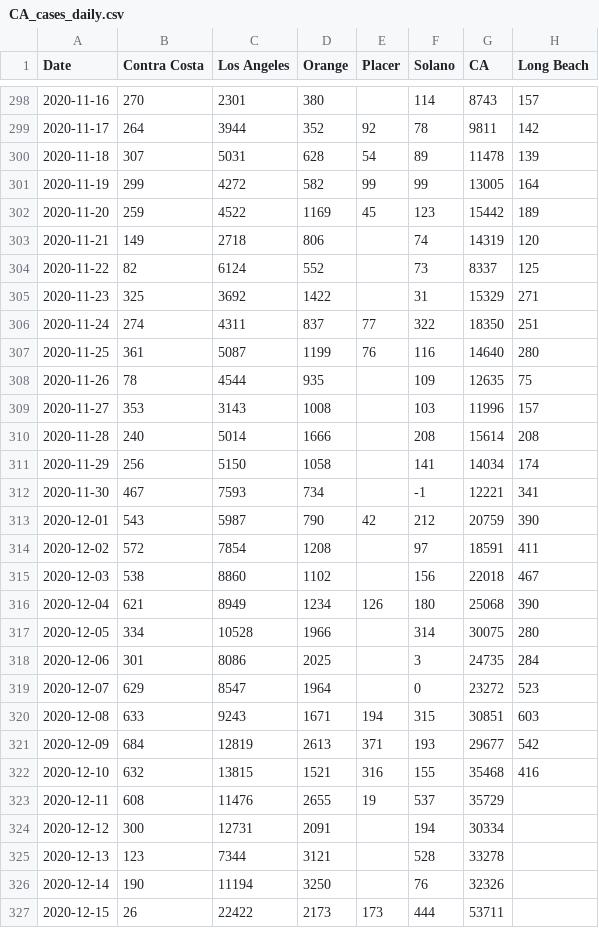
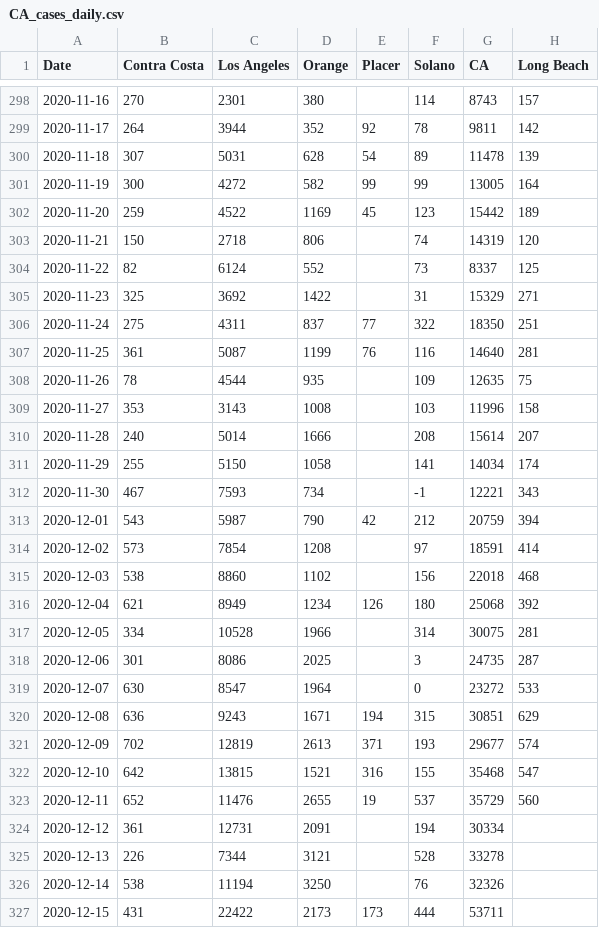
Before and after one commit to cmolodo/covid-19, a CSV file: CA_cases_daily.csv, drawn as a sheet; only a part is shown, gaps mark what is left out; the diff covers the shown part only.

```diff
--- a/CA_cases_daily.csv
+++ b/CA_cases_daily.csv
@@ -300,28 +300,28 @@ Date,Contra Costa,Los Angeles,Orange,Placer,Solano,CA,Long Beach
 2020-11-18,307,5031,628,54,89,11478,139
-2020-11-19,299,4272,582,99,99,13005,164
+2020-11-19,300,4272,582,99,99,13005,164
 2020-11-20,259,4522,1169,45,123,15442,189
-2020-11-21,149,2718,806,,74,14319,120
+2020-11-21,150,2718,806,,74,14319,120
 2020-11-22,82,6124,552,,73,8337,125
 2020-11-23,325,3692,1422,,31,15329,271
-2020-11-24,274,4311,837,77,322,18350,251
-2020-11-25,361,5087,1199,76,116,14640,280
+2020-11-24,275,4311,837,77,322,18350,251
+2020-11-25,361,5087,1199,76,116,14640,281
 2020-11-26,78,4544,935,,109,12635,75
-2020-11-27,353,3143,1008,,103,11996,157
-2020-11-28,240,5014,1666,,208,15614,208
-2020-11-29,256,5150,1058,,141,14034,174
-2020-11-30,467,7593,734,,-1,12221,341
-2020-12-01,543,5987,790,42,212,20759,390
-2020-12-02,572,7854,1208,,97,18591,411
-2020-12-03,538,8860,1102,,156,22018,467
-2020-12-04,621,8949,1234,126,180,25068,390
-2020-12-05,334,10528,1966,,314,30075,280
-2020-12-06,301,8086,2025,,3,24735,284
-2020-12-07,629,8547,1964,,0,23272,523
-2020-12-08,633,9243,1671,194,315,30851,603
-2020-12-09,684,12819,2613,371,193,29677,542
-2020-12-10,632,13815,1521,316,155,35468,416
-2020-12-11,608,11476,2655,19,537,35729,
-2020-12-12,300,12731,2091,,194,30334,
-2020-12-13,123,7344,3121,,528,33278,
-2020-12-14,190,11194,3250,,76,32326,
-2020-12-15,26,22422,2173,173,444,53711,
+2020-11-27,353,3143,1008,,103,11996,158
+2020-11-28,240,5014,1666,,208,15614,207
+2020-11-29,255,5150,1058,,141,14034,174
+2020-11-30,467,7593,734,,-1,12221,343
+2020-12-01,543,5987,790,42,212,20759,394
+2020-12-02,573,7854,1208,,97,18591,414
+2020-12-03,538,8860,1102,,156,22018,468
+2020-12-04,621,8949,1234,126,180,25068,392
+2020-12-05,334,10528,1966,,314,30075,281
+2020-12-06,301,8086,2025,,3,24735,287
+2020-12-07,630,8547,1964,,0,23272,533
+2020-12-08,636,9243,1671,194,315,30851,629
+2020-12-09,702,12819,2613,371,193,29677,574
+2020-12-10,642,13815,1521,316,155,35468,547
+2020-12-11,652,11476,2655,19,537,35729,560
+2020-12-12,361,12731,2091,,194,30334,
+2020-12-13,226,7344,3121,,528,33278,
+2020-12-14,538,11194,3250,,76,32326,
+2020-12-15,431,22422,2173,173,444,53711,
```
Also changed, not shown: 1 added row and 7 edited cells elsewhere in this file, CA_cases_timeseries.csv, CA_hospitalization_daily.csv, 7 other files.
